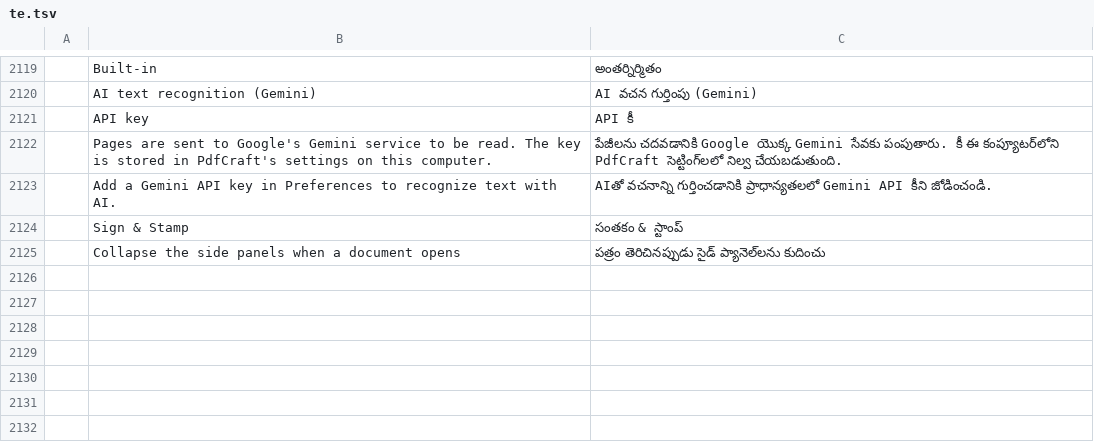
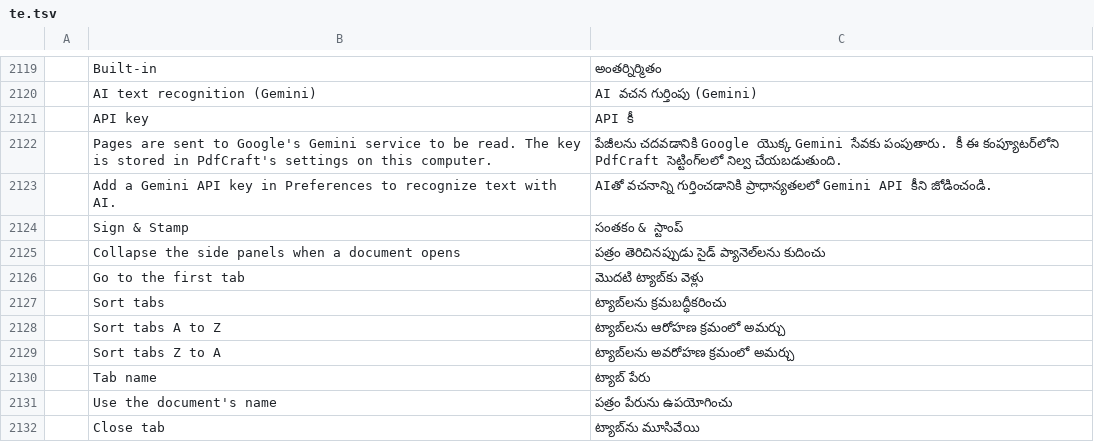
Before and after one commit to YamYam-ee/trk-pdf-flow, a TSV file: crates/ui-egui/src/i18n/te.tsv, drawn as a sheet; only a part is shown, gaps mark what is left out; the diff names each change by its address in the sheet, - before the commit and + after, or states it on an @@ line.

```diff
--- a/crates/ui-egui/src/i18n/te.tsv
+++ b/crates/ui-egui/src/i18n/te.tsv
+row 2126:  | Go to the first tab | మొదటి ట్యాబ్‌కు వెళ్లు
+row 2127:  | Sort tabs | ట్యాబ్‌లను క్రమబద్ధీకరించు
+row 2128:  | Sort tabs A to Z | ట్యాబ్‌లను ఆరోహణ క్రమంలో అమర్చు
+row 2129:  | Sort tabs Z to A | ట్యాబ్‌లను అవరోహణ క్రమంలో అమర్చు
+row 2130:  | Tab name | ట్యాబ్ పేరు
+row 2131:  | Use the document's name | పత్రం పేరును ఉపయోగించు
+row 2132:  | Close tab | ట్యాబ్‌ను మూసివేయి
```
Also changed, not shown: crates/ui-egui/src/i18n/ar.tsv, crates/ui-egui/src/i18n/bg.tsv, 20 other files.
